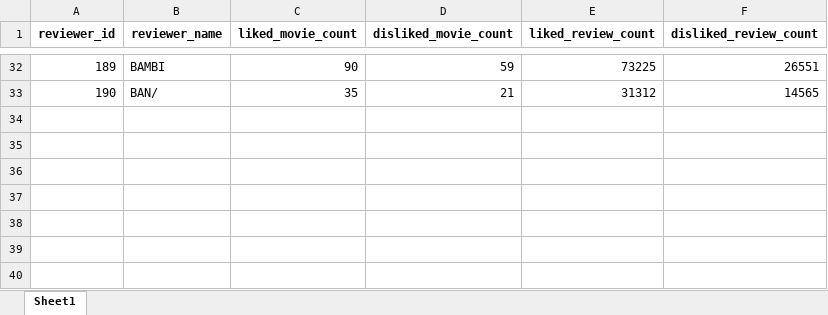
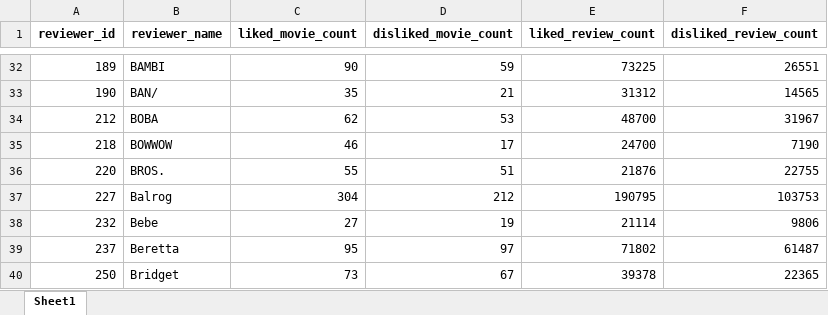
Before and after one commit to kazuma1029/system_mincine, an Excel workbook: reviewer_stats_10.xlsx, sheet Sheet1, drawn as a sheet; only a part is shown, gaps mark what is left out; values as stored, in another font and other column widths than the file's, no borders; the diff names each change by its address in the sheet, - before the commit and + after, or states it on an @@ line.

```diff
--- a/reviewer_stats_10.xlsx (sheet Sheet1)
+++ b/reviewer_stats_10.xlsx (sheet Sheet1)
+row 34: 212 | BOBA | 62 | 53 | 48700 | 31967
+row 35: 218 | BOWWOW | 46 | 17 | 24700 | 7190
+row 36: 220 | BROS. | 55 | 51 | 21876 | 22755
+row 37: 227 | Balrog | 304 | 212 | 190795 | 103753
+row 38: 232 | Bebe | 27 | 19 | 21114 | 9806
+row 39: 237 | Beretta | 95 | 97 | 71802 | 61487
+row 40: 250 | Bridget | 73 | 67 | 39378 | 22365
```
Also changed, not shown: 2 other files.
